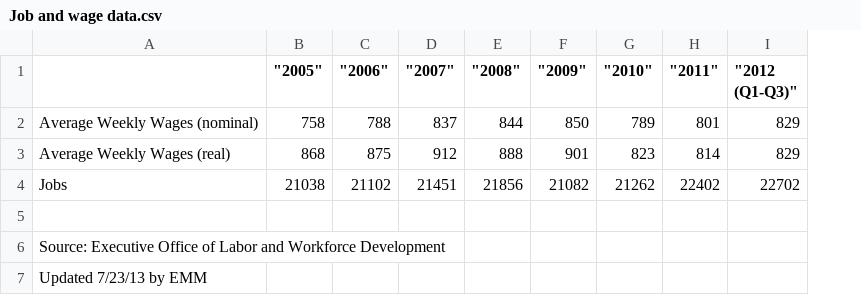
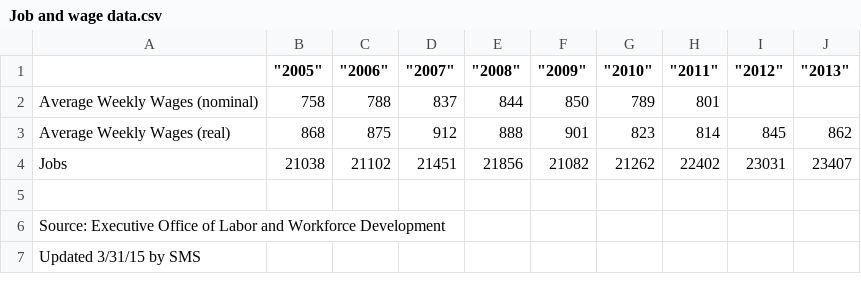
Before and after one commit to cityofsomerville/SomervilleSystems, a CSV file: final data/Job and wage data.csv, drawn as a sheet; removed rows and columns are numbered as before the commit, all else as after; the diff names each change by its address in the sheet, - before the commit and + after, or states it on an @@ line.

```diff
--- a/final data/Job and wage data.csv
+++ b/final data/Job and wage data.csv
-column I ("2012 (Q1-Q3)"), rows 2-4: 829 | 829 | 22702
+column I ("2012"), rows 3-4: 845 | 23031
+column J ("2013"), rows 3-4: 862 | 23407
-A7: Updated 7/23/13 by EMM
+A7: Updated 3/31/15 by SMS
```
Also changed, not shown: final data/Property value.csv, final data/Unemployment rate.csv, 1 other file.
